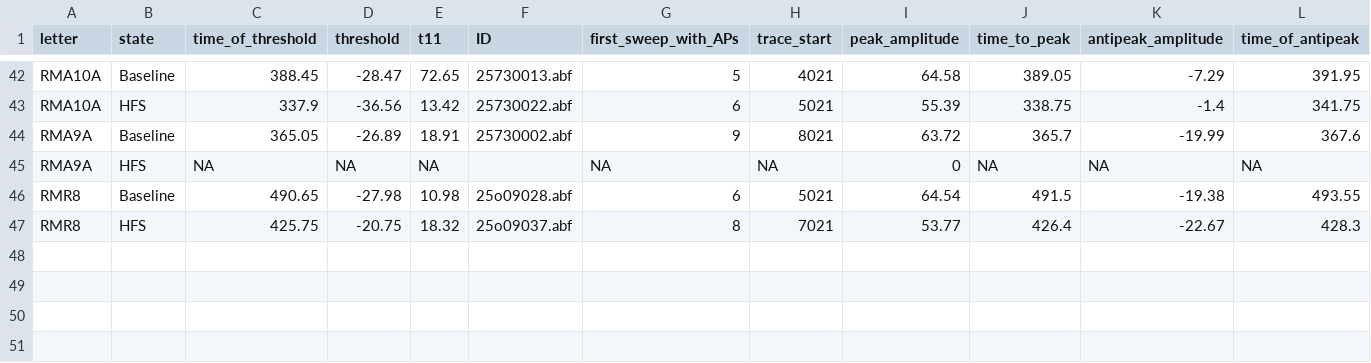
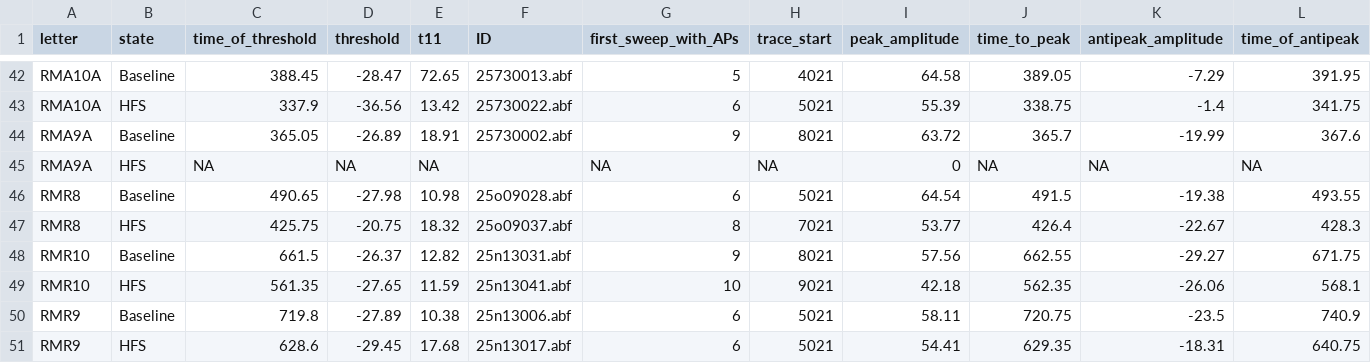
Before and after one commit to rmuzzatti/honours, a CSV file: Data/AP_parameters.csv, drawn as a sheet; only a part is shown, gaps mark what is left out; rows hold the shown columns only; the diff names each change by its address in the sheet, - before the commit and + after, or states it on an @@ line.

```diff
--- a/Data/AP_parameters.csv
+++ b/Data/AP_parameters.csv
+row 48: RMR10 | Baseline | 661.5 | -26.37 | 12.82 | 25n13031.abf | 9 | 8021 | 57.56 | 662.55 | -29.27 | 671.75
+row 49: RMR10 | HFS | 561.35 | -27.65 | 11.59 | 25n13041.abf | 10 | 9021 | 42.18 | 562.35 | -26.06 | 568.1
+row 50: RMR9 | Baseline | 719.8 | -27.89 | 10.38 | 25n13006.abf | 6 | 5021 | 58.11 | 720.75 | -23.5 | 740.9
+row 51: RMR9 | HFS | 628.6 | -29.45 | 17.68 | 25n13017.abf | 6 | 5021 | 54.41 | 629.35 | -18.31 | 640.75
```
Also changed, not shown: Data/cell-characteristics.csv, 10 other files.
